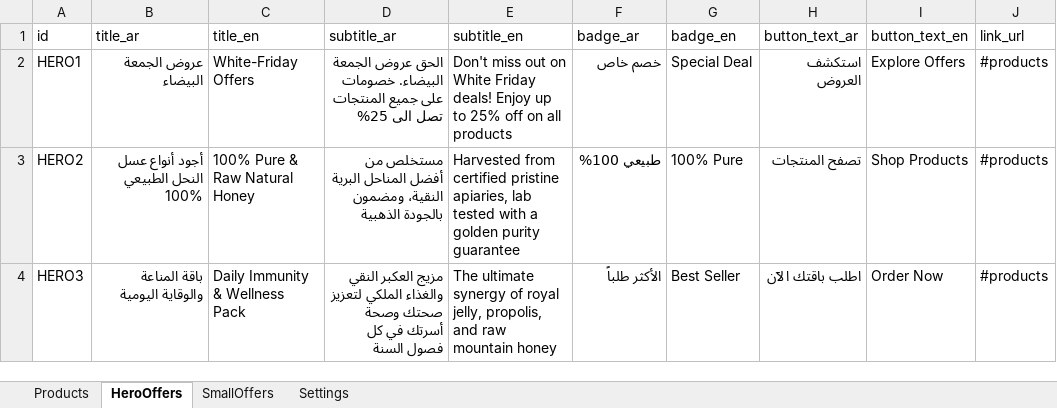
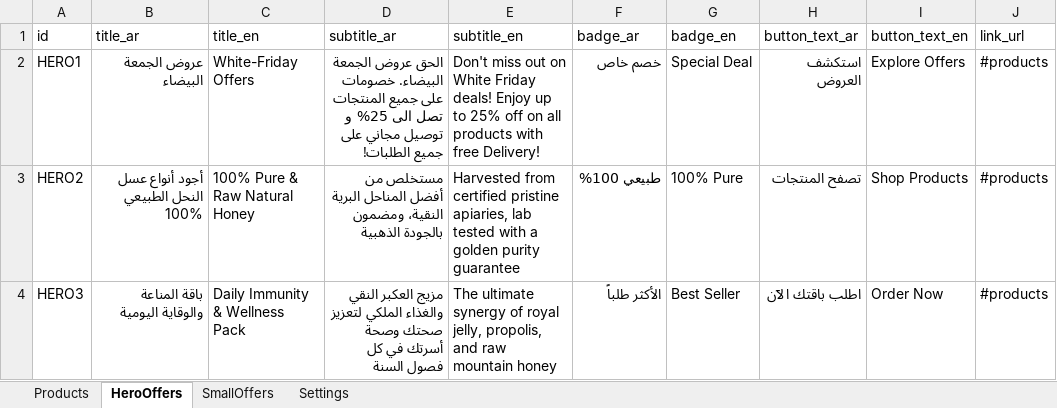
Before and after one commit to MohamedBarghush/qetafhoney, an Excel workbook: data/products.xlsx, sheet HeroOffers, drawn as a sheet; only a part is shown; values as stored, in another font and other column widths than the file's, no borders; charts and pictures not drawn; the diff names each change by its address in the sheet, - before the commit and + after, or states it on an @@ line.

Commit message:
Fixing BF offer text

```diff
--- a/data/products.xlsx (sheet HeroOffers)
+++ b/data/products.xlsx (sheet HeroOffers)
-D2 (subtitle_ar): …الى 25%
+D2 (subtitle_ar): …الى 25% و توصيل مجاني على جميع الطلبات!
-E2 (subtitle_en): …all products
+E2 (subtitle_en): …all products with free Delivery!
```
Also changed, not shown: sheet Settings.
